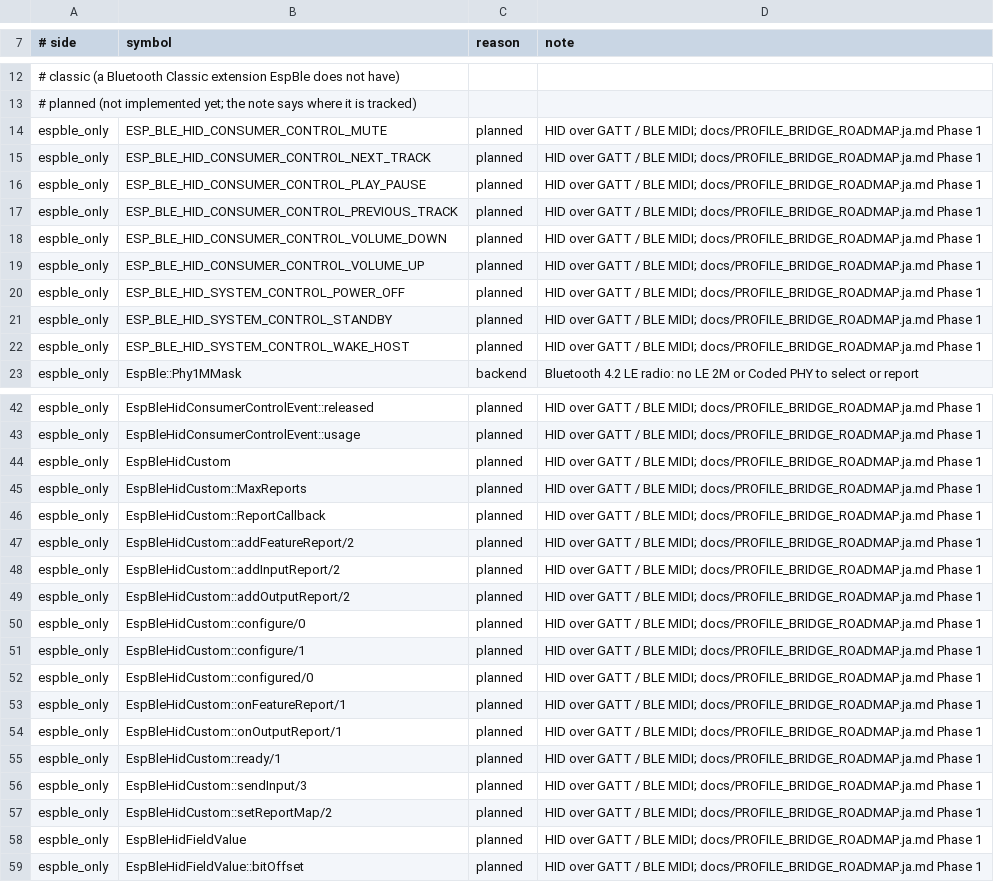
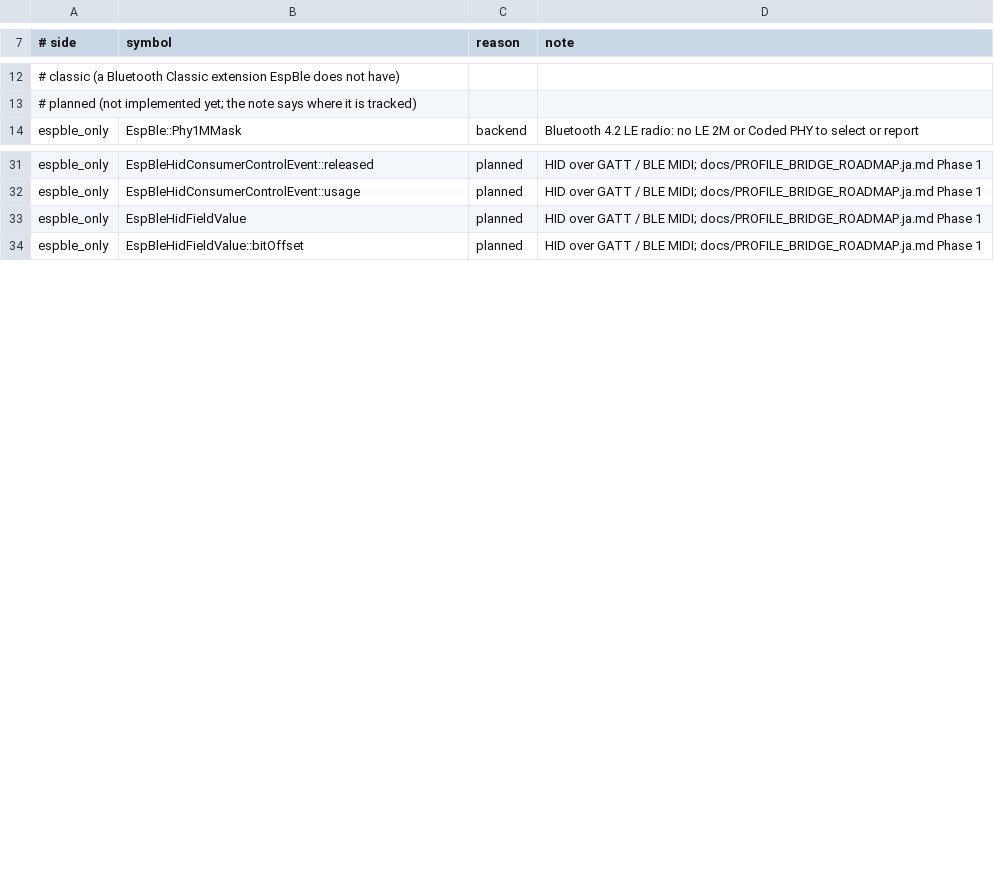
Before and after one commit to tanakamasayuki/EspBleBluedroid, a TSV file: docs/API_PARITY.tsv, drawn as a sheet; only a part is shown, gaps mark what is left out; the diff covers the shown part only.

Commit message:
Add VendorDevice example and tests for custom HID profiles
- Introduced a new example for a vendor-defined HID device, allowing for customizable input, output, and feature reports.
- Added Japanese localization for the README files to support Japanese-speaking developers.
- Implemented a sketch for the VendorDevice example, demonstrating the use of the EspBleBluedroid library for BLE HID functionality.
- Created a peer device sketch to act as a HID host, capable of interacting with the VendorDevice.
- Developed comprehensive tests for the vendor and custom HID reports, ensuring proper functionality and compliance with BLE specifications.
- Updated YAML configuration files for the new examples and tests to ensure compatibility with the ESP32 platform.

```diff
--- a/docs/API_PARITY.tsv
+++ b/docs/API_PARITY.tsv
@@ -13,11 +13,2 @@
 #        planned (not implemented yet; the note says where it is tracked)
-espble_only	ESP_BLE_HID_CONSUMER_CONTROL_MUTE	planned	HID over GATT / BLE MIDI; docs/PROFILE_BRIDGE_ROADMAP.ja.md Phase 1
-espble_only	ESP_BLE_HID_CONSUMER_CONTROL_NEXT_TRACK	planned	HID over GATT / BLE MIDI; docs/PROFILE_BRIDGE_ROADMAP.ja.md Phase 1
-espble_only	ESP_BLE_HID_CONSUMER_CONTROL_PLAY_PAUSE	planned	HID over GATT / BLE MIDI; docs/PROFILE_BRIDGE_ROADMAP.ja.md Phase 1
-espble_only	ESP_BLE_HID_CONSUMER_CONTROL_PREVIOUS_TRACK	planned	HID over GATT / BLE MIDI; docs/PROFILE_BRIDGE_ROADMAP.ja.md Phase 1
-espble_only	ESP_BLE_HID_CONSUMER_CONTROL_VOLUME_DOWN	planned	HID over GATT / BLE MIDI; docs/PROFILE_BRIDGE_ROADMAP.ja.md Phase 1
-espble_only	ESP_BLE_HID_CONSUMER_CONTROL_VOLUME_UP	planned	HID over GATT / BLE MIDI; docs/PROFILE_BRIDGE_ROADMAP.ja.md Phase 1
-espble_only	ESP_BLE_HID_SYSTEM_CONTROL_POWER_OFF	planned	HID over GATT / BLE MIDI; docs/PROFILE_BRIDGE_ROADMAP.ja.md Phase 1
-espble_only	ESP_BLE_HID_SYSTEM_CONTROL_STANDBY	planned	HID over GATT / BLE MIDI; docs/PROFILE_BRIDGE_ROADMAP.ja.md Phase 1
-espble_only	ESP_BLE_HID_SYSTEM_CONTROL_WAKE_HOST	planned	HID over GATT / BLE MIDI; docs/PROFILE_BRIDGE_ROADMAP.ja.md Phase 1
 espble_only	EspBle::Phy1MMask	backend	Bluetooth 4.2 LE radio: no LE 2M or Coded PHY to select or report
@@ -43,16 +32,2 @@ espble_only	EspBleHidConsumerControlEvent::released	planned	HID over GATT / BLE
 espble_only	EspBleHidConsumerControlEvent::usage	planned	HID over GATT / BLE MIDI; docs/PROFILE_BRIDGE_ROADMAP.ja.md Phase 1
-espble_only	EspBleHidCustom	planned	HID over GATT / BLE MIDI; docs/PROFILE_BRIDGE_ROADMAP.ja.md Phase 1
-espble_only	EspBleHidCustom::MaxReports	planned	HID over GATT / BLE MIDI; docs/PROFILE_BRIDGE_ROADMAP.ja.md Phase 1
-espble_only	EspBleHidCustom::ReportCallback	planned	HID over GATT / BLE MIDI; docs/PROFILE_BRIDGE_ROADMAP.ja.md Phase 1
-espble_only	EspBleHidCustom::addFeatureReport/2	planned	HID over GATT / BLE MIDI; docs/PROFILE_BRIDGE_ROADMAP.ja.md Phase 1
-espble_only	EspBleHidCustom::addInputReport/2	planned	HID over GATT / BLE MIDI; docs/PROFILE_BRIDGE_ROADMAP.ja.md Phase 1
-espble_only	EspBleHidCustom::addOutputReport/2	planned	HID over GATT / BLE MIDI; docs/PROFILE_BRIDGE_ROADMAP.ja.md Phase 1
-espble_only	EspBleHidCustom::configure/0	planned	HID over GATT / BLE MIDI; docs/PROFILE_BRIDGE_ROADMAP.ja.md Phase 1
-espble_only	EspBleHidCustom::configure/1	planned	HID over GATT / BLE MIDI; docs/PROFILE_BRIDGE_ROADMAP.ja.md Phase 1
-espble_only	EspBleHidCustom::configured/0	planned	HID over GATT / BLE MIDI; docs/PROFILE_BRIDGE_ROADMAP.ja.md Phase 1
-espble_only	EspBleHidCustom::onFeatureReport/1	planned	HID over GATT / BLE MIDI; docs/PROFILE_BRIDGE_ROADMAP.ja.md Phase 1
-espble_only	EspBleHidCustom::onOutputReport/1	planned	HID over GATT / BLE MIDI; docs/PROFILE_BRIDGE_ROADMAP.ja.md Phase 1
-espble_only	EspBleHidCustom::ready/1	planned	HID over GATT / BLE MIDI; docs/PROFILE_BRIDGE_ROADMAP.ja.md Phase 1
-espble_only	EspBleHidCustom::sendInput/3	planned	HID over GATT / BLE MIDI; docs/PROFILE_BRIDGE_ROADMAP.ja.md Phase 1
-espble_only	EspBleHidCustom::setReportMap/2	planned	HID over GATT / BLE MIDI; docs/PROFILE_BRIDGE_ROADMAP.ja.md Phase 1
 espble_only	EspBleHidFieldValue	planned	HID over GATT / BLE MIDI; docs/PROFILE_BRIDGE_ROADMAP.ja.md Phase 1
```
Also changed, not shown: 22 removed rows elsewhere in this file, 47 other files.
